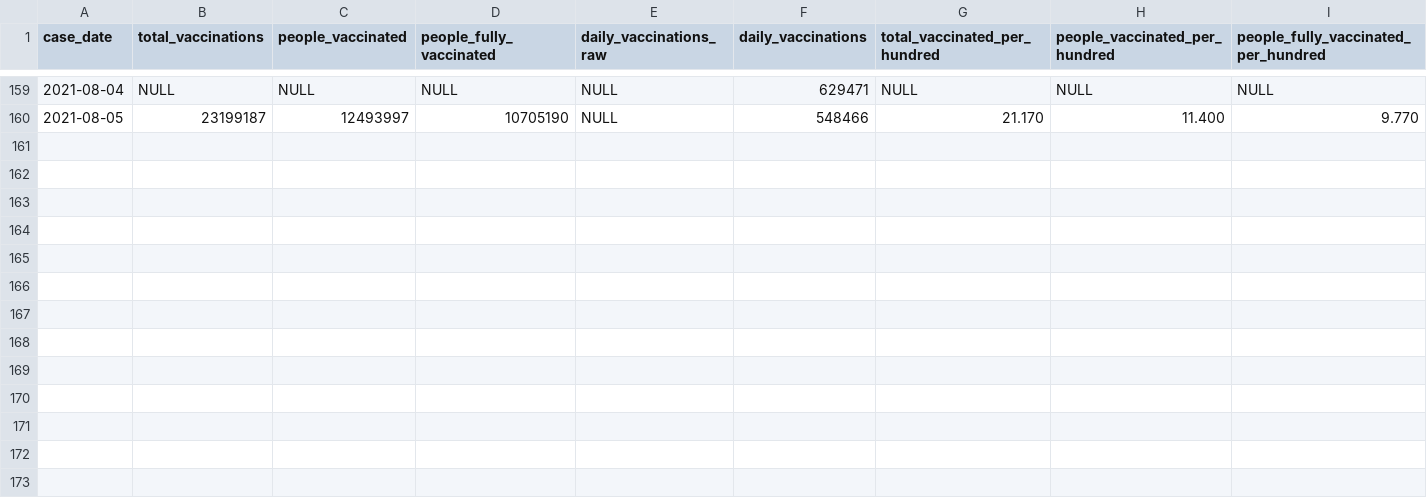
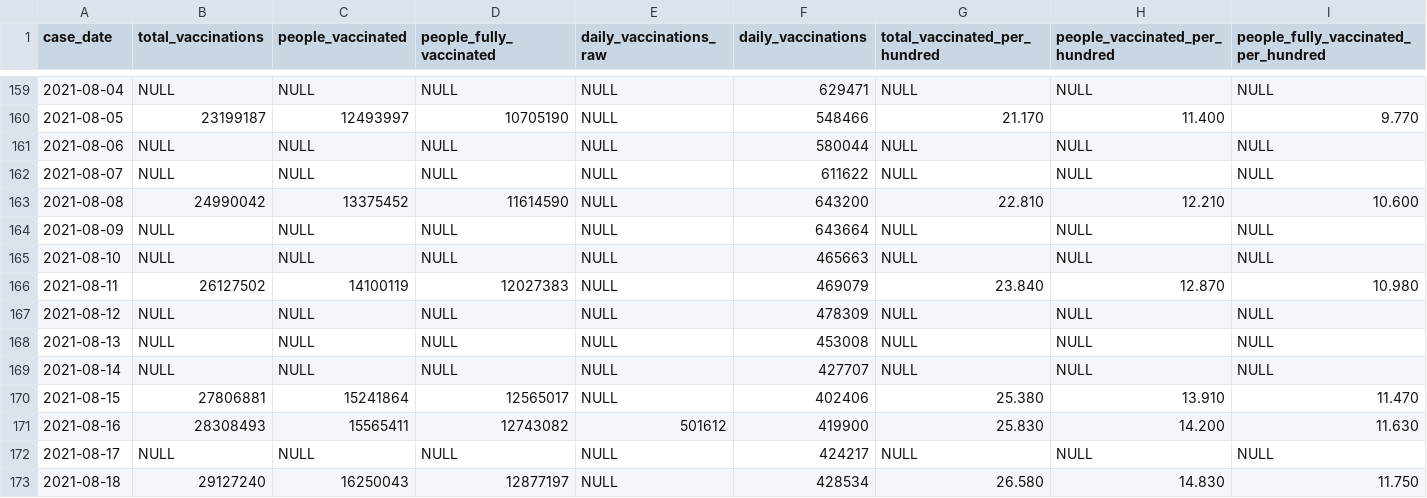
Before and after one commit to collinsritch/c19db, a CSV file: src/assets/Philippines OWID data clean.csv, drawn as a sheet; only a part is shown, gaps mark what is left out; rows hold the shown columns only; the diff names each change by its address in the sheet, - before the commit and + after, or states it on an @@ line.

```diff
--- a/src/assets/Philippines OWID data clean.csv
+++ b/src/assets/Philippines OWID data clean.csv
+row 161: 2021-08-06 | NULL | NULL | NULL | NULL | 580044 | NULL | NULL | NULL
+row 162: 2021-08-07 | NULL | NULL | NULL | NULL | 611622 | NULL | NULL | NULL
+row 163: 2021-08-08 | 24990042 | 13375452 | 11614590 | NULL | 643200 | 22.810 | 12.210 | 10.600
+row 164: 2021-08-09 | NULL | NULL | NULL | NULL | 643664 | NULL | NULL | NULL
+row 165: 2021-08-10 | NULL | NULL | NULL | NULL | 465663 | NULL | NULL | NULL
+row 166: 2021-08-11 | 26127502 | 14100119 | 12027383 | NULL | 469079 | 23.840 | 12.870 | 10.980
+row 167: 2021-08-12 | NULL | NULL | NULL | NULL | 478309 | NULL | NULL | NULL
+row 168: 2021-08-13 | NULL | NULL | NULL | NULL | 453008 | NULL | NULL | NULL
+row 169: 2021-08-14 | NULL | NULL | NULL | NULL | 427707 | NULL | NULL | NULL
+row 170: 2021-08-15 | 27806881 | 15241864 | 12565017 | NULL | 402406 | 25.380 | 13.910 | 11.470
+row 171: 2021-08-16 | 28308493 | 15565411 | 12743082 | 501612 | 419900 | 25.830 | 14.200 | 11.630
+row 172: 2021-08-17 | NULL | NULL | NULL | NULL | 424217 | NULL | NULL | NULL
+row 173: 2021-08-18 | 29127240 | 16250043 | 12877197 | NULL | 428534 | 26.580 | 14.830 | 11.750
```
Also changed, not shown: 22 other files.
